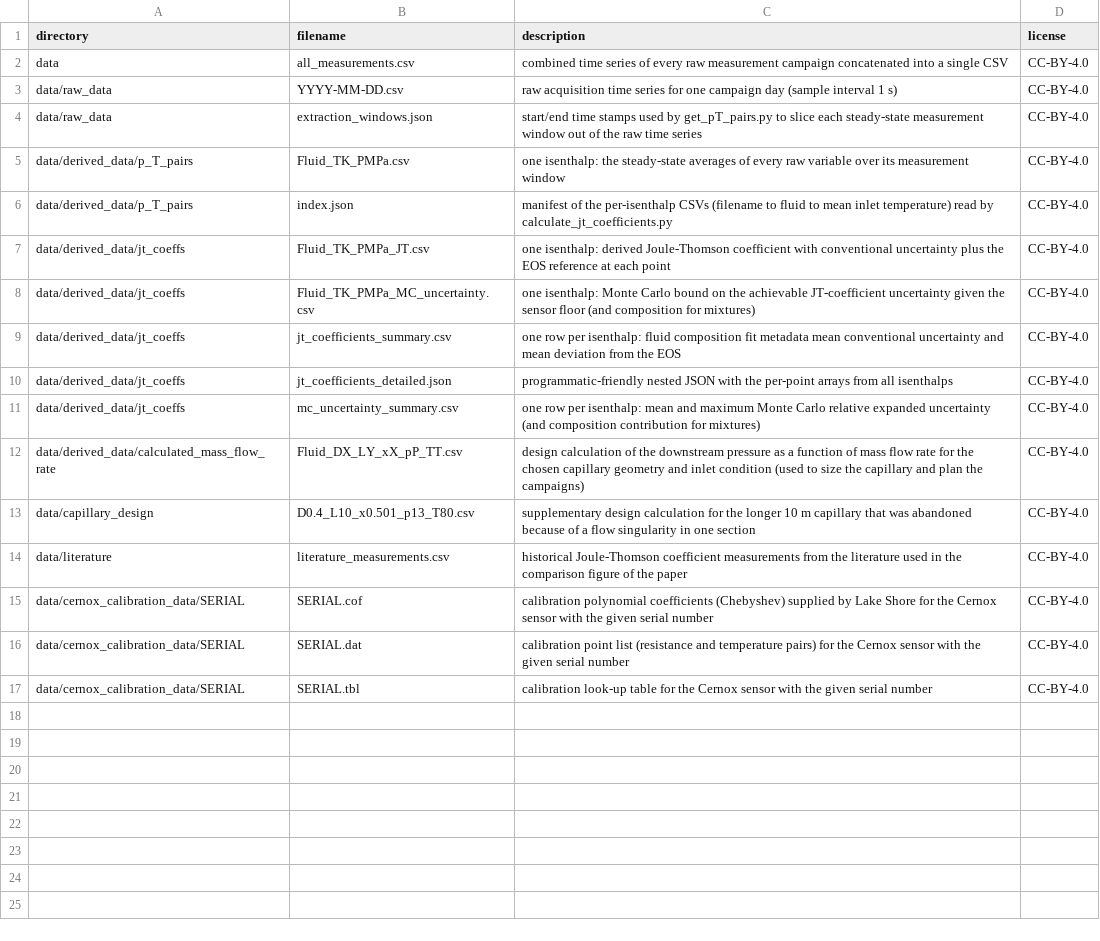
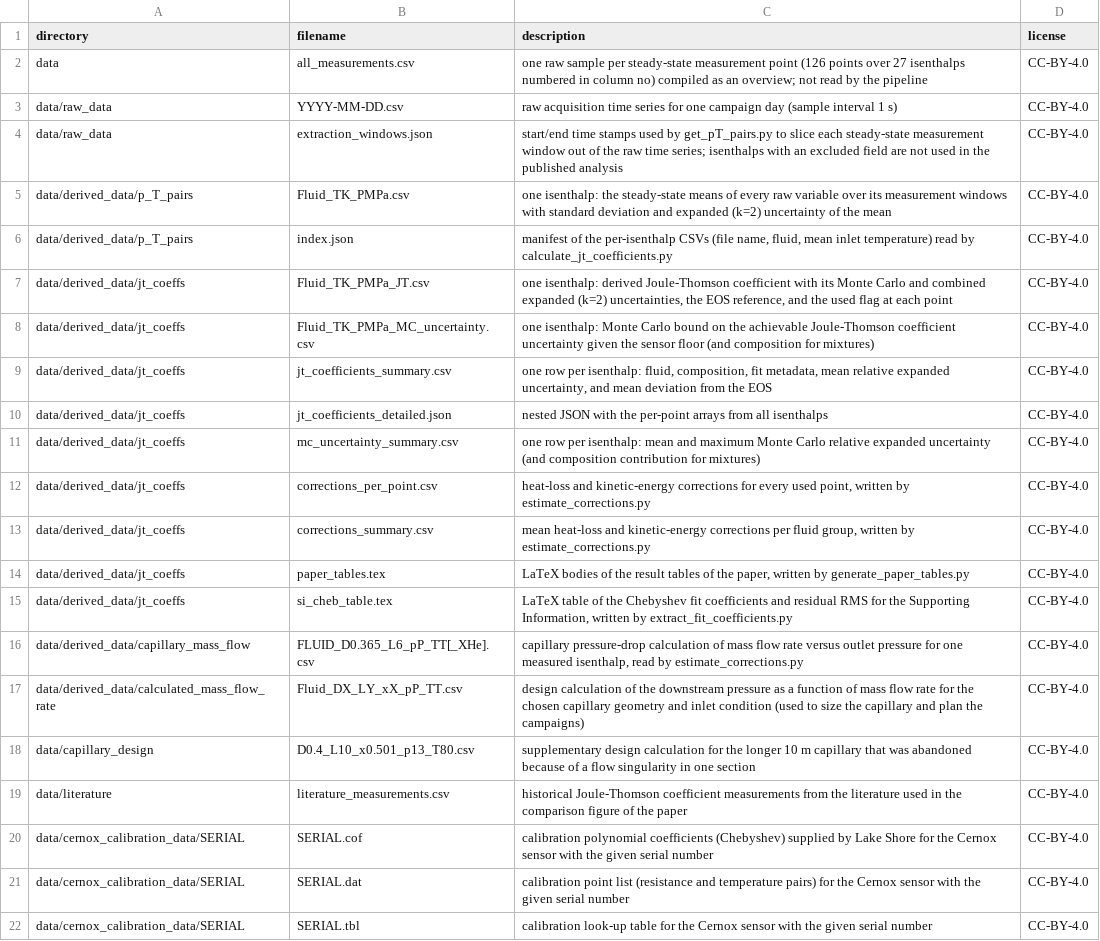
Before and after one commit to jaktk/cryo-jt, a CSV file: data/metadata/file_list.csv, drawn as a sheet.

```diff
--- a/data/metadata/file_list.csv
+++ b/data/metadata/file_list.csv
@@ -1,12 +1,17 @@
 directory,filename,description,license
-data,all_measurements.csv,combined time series of every raw measurement campaign concatenated into a single CSV,CC-BY-4.0
+data,all_measurements.csv,one raw sample per steady-state measurement point (126 points over 27 isenthalps numbered in column no) compiled as an overview; not read by the pipeline,CC-BY-4.0
 data/raw_data,YYYY-MM-DD.csv,raw acquisition time series for one campaign day (sample interval 1 s),CC-BY-4.0
-data/raw_data,extraction_windows.json,start/end time stamps used by get_pT_pairs.py to slice each steady-state measurement window out of the raw time series,CC-BY-4.0
-data/derived_data/p_T_pairs,Fluid_TK_PMPa.csv,one isenthalp: the steady-state averages of every raw variable over its measurement window,CC-BY-4.0
-data/derived_data/p_T_pairs,index.json,manifest of the per-isenthalp CSVs (filename to fluid to mean inlet temperature) read by calculate_jt_coefficients.py,CC-BY-4.0
-data/derived_data/jt_coeffs,Fluid_TK_PMPa_JT.csv,one isenthalp: derived Joule-Thomson coefficient with conventional uncertainty plus the EOS reference at each point,CC-BY-4.0
-data/derived_data/jt_coeffs,Fluid_TK_PMPa_MC_uncertainty.csv,one isenthalp: Monte Carlo bound on the achievable JT-coefficient uncertainty given the sensor floor (and composition for mixtures),CC-BY-4.0
-data/derived_data/jt_coeffs,jt_coefficients_summary.csv,one row per isenthalp: fluid composition fit metadata mean conventional uncertainty and mean deviation from the EOS,CC-BY-4.0
-data/derived_data/jt_coeffs,jt_coefficients_detailed.json,programmatic-friendly nested JSON with the per-point arrays from all isenthalps,CC-BY-4.0
+data/raw_data,extraction_windows.json,start/end time stamps used by get_pT_pairs.py to slice each steady-state measurement window out of the raw time series; isenthalps with an excluded field are not used in the published analysis,CC-BY-4.0
+data/derived_data/p_T_pairs,Fluid_TK_PMPa.csv,one isenthalp: the steady-state means of every raw variable over its measurement windows with standard deviation and expanded (k=2) uncertainty of the mean,CC-BY-4.0
+data/derived_data/p_T_pairs,index.json,"manifest of the per-isenthalp CSVs (file name, fluid, mean inlet temperature) read by calculate_jt_coefficients.py",CC-BY-4.0
+data/derived_data/jt_coeffs,Fluid_TK_PMPa_JT.csv,"one isenthalp: derived Joule-Thomson coefficient with its Monte Carlo and combined expanded (k=2) uncertainties, the EOS reference, and the used flag at each point",CC-BY-4.0
+data/derived_data/jt_coeffs,Fluid_TK_PMPa_MC_uncertainty.csv,one isenthalp: Monte Carlo bound on the achievable Joule-Thomson coefficient uncertainty given the sensor floor (and composition for mixtures),CC-BY-4.0
+data/derived_data/jt_coeffs,jt_coefficients_summary.csv,"one row per isenthalp: fluid, composition, fit metadata, mean relative expanded uncertainty, and mean deviation from the EOS",CC-BY-4.0
+data/derived_data/jt_coeffs,jt_coefficients_detailed.json,nested JSON with the per-point arrays from all isenthalps,CC-BY-4.0
 data/derived_data/jt_coeffs,mc_uncertainty_summary.csv,one row per isenthalp: mean and maximum Monte Carlo relative expanded uncertainty (and composition contribution for mixtures),CC-BY-4.0
+data/derived_data/jt_coeffs,corrections_per_point.csv,"heat-loss and kinetic-energy corrections for every used point, written by estimate_corrections.py",CC-BY-4.0
+data/derived_data/jt_coeffs,corrections_summary.csv,"mean heat-loss and kinetic-energy corrections per fluid group, written by estimate_corrections.py",CC-BY-4.0
+data/derived_data/jt_coeffs,paper_tables.tex,"LaTeX bodies of the result tables of the paper, written by generate_paper_tables.py",CC-BY-4.0
+data/derived_data/jt_coeffs,si_cheb_table.tex,"LaTeX table of the Chebyshev fit coefficients and residual RMS for the Supporting Information, written by extract_fit_coefficients.py",CC-BY-4.0
+data/derived_data/capillary_mass_flow,FLUID_D0.365_L6_pP_TT[_XHe].csv,"capillary pressure-drop calculation of mass flow rate versus outlet pressure for one measured isenthalp, read by estimate_corrections.py",CC-BY-4.0
 data/derived_data/calculated_mass_flow_rate,Fluid_DX_LY_xX_pP_TT.csv,design calculation of the downstream pressure as a function of mass flow rate for the chosen capillary geometry and inlet condition (used to size the capillary and plan the campaigns),CC-BY-4.0
```
Also changed, not shown: 40 other files.
